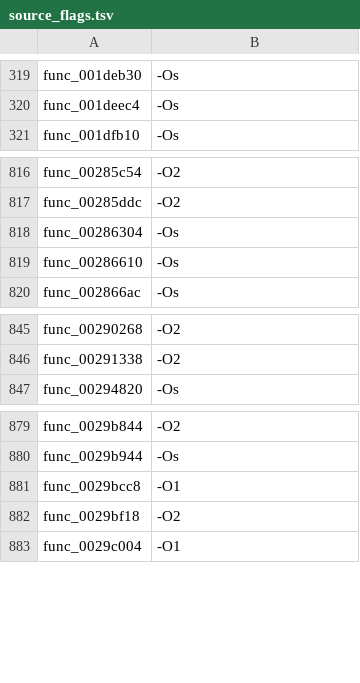
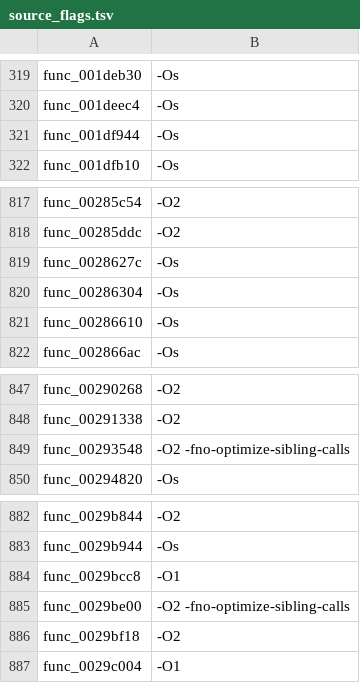
Before and after one commit to USED255/artonelico2-decomp, a TSV file: config/source_flags.tsv, drawn as a sheet; only a part is shown, gaps mark what is left out.

Commit message:
feat(m3): add two never-tried compiler flags and land 3 matches (2871/10923)
The external-reuse research (R22, P4) listed two ee-gcc levers our flag
matrix never had. One of them is directly relevant to the biggest
unmatched class:

  -fno-optimize-sibling-calls   turns a tail call from `j target` into
                                `jal target` + `jr ra` — exactly the O-05
                                phenomenon (baseelf_85).

A re-sweep of the 960 unmatched candidates at 85+ with the extended
16-flag matrix found 3 new matches, 2 of them at
`-O2 -fno-optimize-sibling-calls`. The flag is now in the permuter's
flag set too, so later runs pick it per candidate.

- tools/project/auto_match_m2c.py: matrix 11 -> 16 flags
- tools/project/auto_match_permuter.py: FLAG_SETS 12 -> 16
- config/matched_symbols.txt: 2868 -> 2871

The payload check runs in this pull request (matching-gate).

```diff
--- a/config/source_flags.tsv
+++ b/config/source_flags.tsv
@@ -320,2 +320,3 @@ func_001deb30	-Os
 func_001deec4	-Os
+func_001df944	-Os
 func_001dfb10	-Os
@@ -817,2 +818,3 @@ func_00285c54	-O2
 func_00285ddc	-O2
+func_0028627c	-Os
 func_00286304	-Os
@@ -846,2 +848,3 @@ func_00290268	-O2
 func_00291338	-O2
+func_00293548	-O2 -fno-optimize-sibling-calls
 func_00294820	-Os
@@ -881,2 +884,3 @@ func_0029b944	-Os
 func_0029bcc8	-O1
+func_0029be00	-O2 -fno-optimize-sibling-calls
 func_0029bf18	-O2
```
Also changed, not shown: 6 other files.
